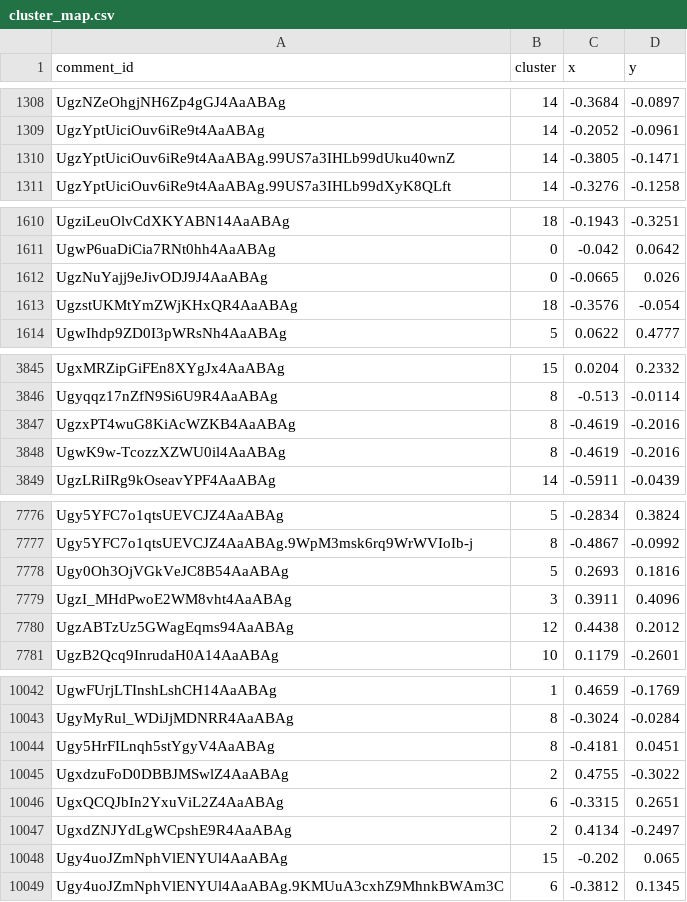
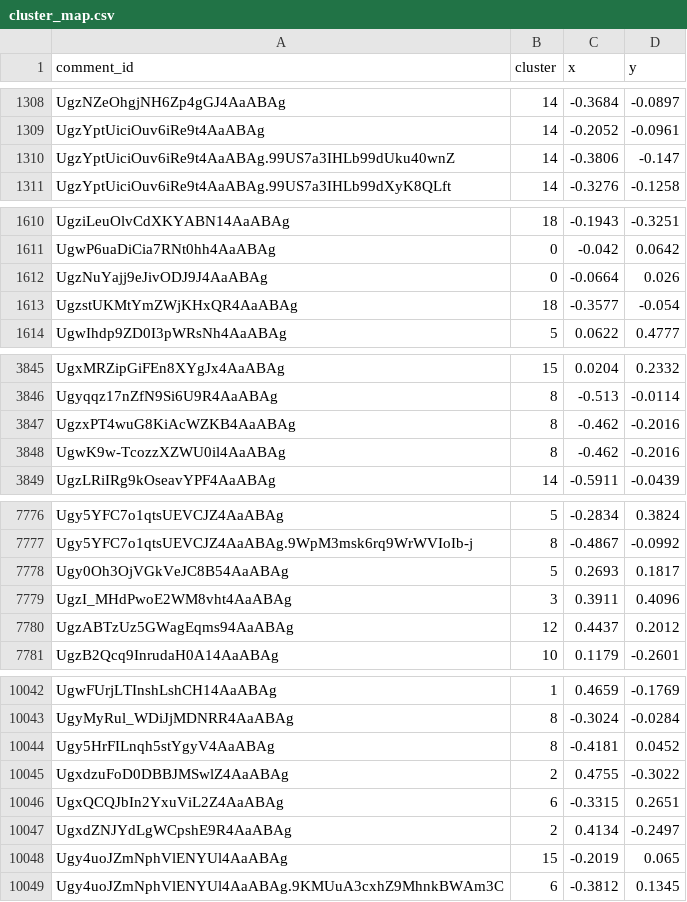
Before and after one commit to usamahanif349/joota-pulse, a CSV file: analyst-data/cluster_map.csv, drawn as a sheet; only a part is shown, gaps mark what is left out; the diff covers the shown part only.

Commit message:
Weekly data refresh 2026-11-16

```diff
--- a/analyst-data/cluster_map.csv
+++ b/analyst-data/cluster_map.csv
@@ -1309,3 +1309,3 @@ UgzNZeOhgjNH6Zp4gGJ4AaABAg,14,-0.3684,-0.0897
 UgzYptUiciOuv6iRe9t4AaABAg,14,-0.2052,-0.0961
-UgzYptUiciOuv6iRe9t4AaABAg.99US7a3IHLb99dUku40wnZ,14,-0.3805,-0.1471
+UgzYptUiciOuv6iRe9t4AaABAg.99US7a3IHLb99dUku40wnZ,14,-0.3806,-0.147
 UgzYptUiciOuv6iRe9t4AaABAg.99US7a3IHLb99dXyK8QLft,14,-0.3276,-0.1258
@@ -1611,4 +1611,4 @@ UgziLeuOlvCdXKYABN14AaABAg,18,-0.1943,-0.3251
 UgwP6uaDiCia7RNt0hh4AaABAg,0,-0.042,0.0642
-UgzNuYajj9eJivODJ9J4AaABAg,0,-0.0665,0.026
-UgzstUKMtYmZWjKHxQR4AaABAg,18,-0.3576,-0.054
+UgzNuYajj9eJivODJ9J4AaABAg,0,-0.0664,0.026
+UgzstUKMtYmZWjKHxQR4AaABAg,18,-0.3577,-0.054
 UgwIhdp9ZD0I3pWRsNh4AaABAg,5,0.0622,0.4777
@@ -3846,4 +3846,4 @@ UgxMRZipGiFEn8XYgJx4AaABAg,15,0.0204,0.2332
 Ugyqqz17nZfN9Si6U9R4AaABAg,8,-0.513,-0.0114
-UgzxPT4wuG8KiAcWZKB4AaABAg,8,-0.4619,-0.2016
-UgwK9w-TcozzXZWU0il4AaABAg,8,-0.4619,-0.2016
+UgzxPT4wuG8KiAcWZKB4AaABAg,8,-0.462,-0.2016
+UgwK9w-TcozzXZWU0il4AaABAg,8,-0.462,-0.2016
 UgzLRiIRg9kOseavYPF4AaABAg,14,-0.5911,-0.0439
@@ -7777,5 +7777,5 @@ Ugy5YFC7o1qtsUEVCJZ4AaABAg,5,-0.2834,0.3824
 Ugy5YFC7o1qtsUEVCJZ4AaABAg.9WpM3msk6rq9WrWVIoIb-j,8,-0.4867,-0.0992
-Ugy0Oh3OjVGkVeJC8B54AaABAg,5,0.2693,0.1816
+Ugy0Oh3OjVGkVeJC8B54AaABAg,5,0.2693,0.1817
 UgzI_MHdPwoE2WM8vht4AaABAg,3,0.3911,0.4096
-UgzABTzUz5GWagEqms94AaABAg,12,0.4438,0.2012
+UgzABTzUz5GWagEqms94AaABAg,12,0.4437,0.2012
 UgzB2Qcq9InrudaH0A14AaABAg,10,0.1179,-0.2601
@@ -10043,3 +10043,3 @@ UgwFUrjLTInshLshCH14AaABAg,1,0.4659,-0.1769
 UgyMyRul_WDiJjMDNRR4AaABAg,8,-0.3024,-0.0284
-Ugy5HrFILnqh5stYgyV4AaABAg,8,-0.4181,0.0451
+Ugy5HrFILnqh5stYgyV4AaABAg,8,-0.4181,0.0452
 UgxdzuFoD0DBBJMSwlZ4AaABAg,2,0.4755,-0.3022
@@ -10047,3 +10047,3 @@ UgxQCQJbIn2YxuViL2Z4AaABAg,6,-0.3315,0.2651
 UgxdZNJYdLgWCpshE9R4AaABAg,2,0.4134,-0.2497
-Ugy4uoJZmNphVlENYUl4AaABAg,15,-0.202,0.065
+Ugy4uoJZmNphVlENYUl4AaABAg,15,-0.2019,0.065
 Ugy4uoJZmNphVlENYUl4AaABAg.9KMUuA3cxhZ9MhnkBWAm3C,6,-0.3812,0.1345
```
Also changed, not shown: 51 edited cells elsewhere in this file, 5 other files.
